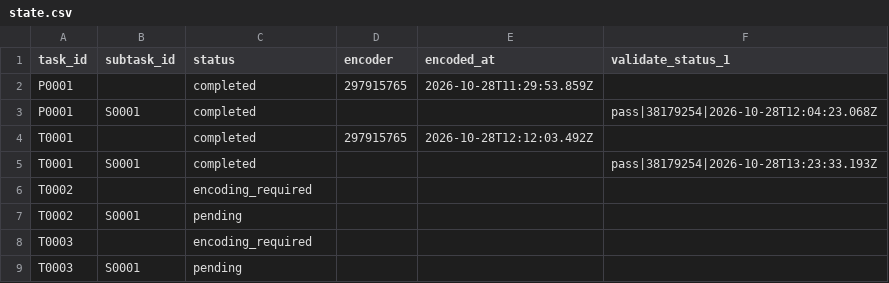
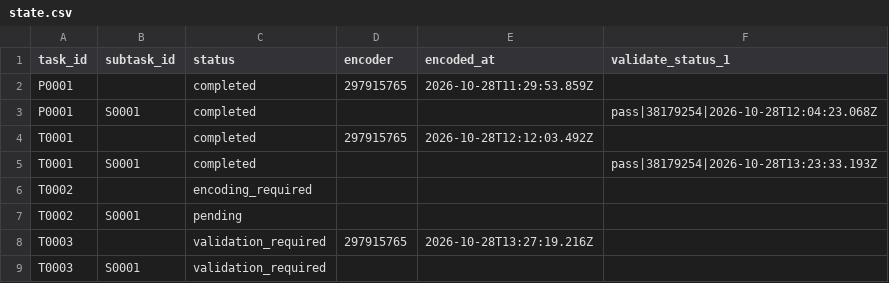
Before and after one commit to ohwjdev/20261028-2-fledermaus-again, a CSV file: tracking/state.csv, drawn as a sheet.

```diff
--- a/tracking/state.csv
+++ b/tracking/state.csv
@@ -7,3 +7,3 @@ T0002,,encoding_required,,,
 T0002,S0001,pending,,,
-T0003,,encoding_required,,,
-T0003,S0001,pending,,,
+T0003,,validation_required,297915765,2026-10-28T13:27:19.216Z,
+T0003,S0001,validation_required,,,
```
Also changed, not shown: tracking/history.csv, 2 other files.
